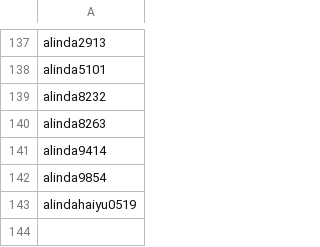
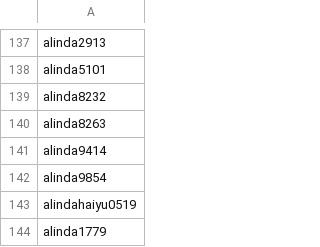
Before and after one commit to zhu-jz/zhu-jz.github.io, a CSV file: wx_accounts.csv, drawn as a sheet; only a part is shown, gaps mark what is left out; the diff names each change by its address in the sheet, - before the commit and + after, or states it on an @@ line.

Commit message:
add file 20200813

```diff
--- a/wx_accounts.csv
+++ b/wx_accounts.csv
+row 144: alinda1779
```
